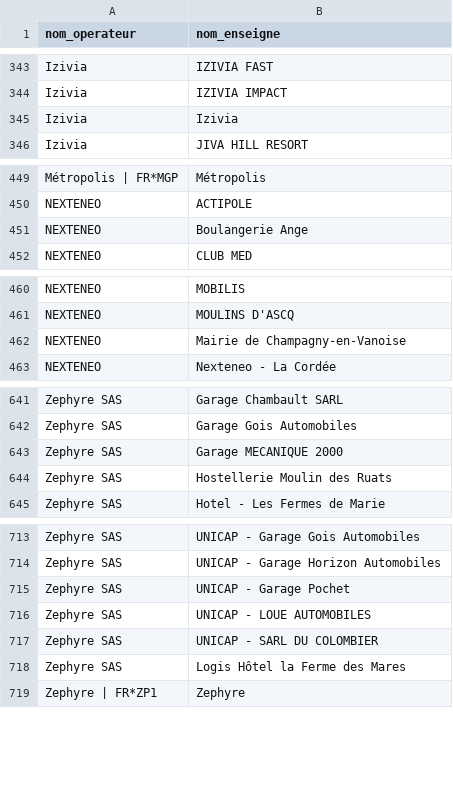
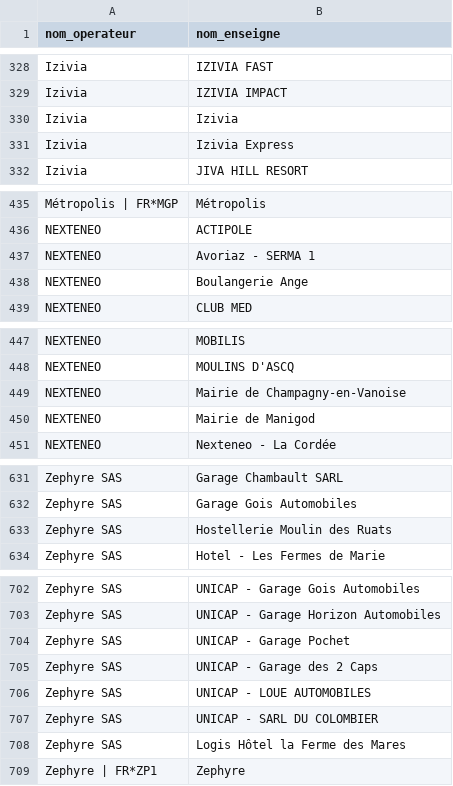
Before and after one commit to guiohm/ref-EU-EVSE, a CSV file: opendata_networks.csv, drawn as a sheet; only a part is shown, gaps mark what is left out; the diff covers the shown part only.

```diff
--- a/opendata_networks.csv
+++ b/opendata_networks.csv
@@ -345,2 +330,3 @@ Izivia,IZIVIA IMPACT
 Izivia,Izivia
+Izivia,Izivia Express
 Izivia,JIVA HILL RESORT
@@ -450,2 +436,3 @@ Métropolis | FR*MGP,Métropolis
 NEXTENEO,ACTIPOLE
+NEXTENEO,Avoriaz - SERMA 1
 NEXTENEO,Boulangerie Ange
@@ -462,2 +449,3 @@ NEXTENEO,MOULINS D'ASCQ
 NEXTENEO,Mairie de Champagny-en-Vanoise
+NEXTENEO,Mairie de Manigod
 NEXTENEO,Nexteneo - La Cordée
@@ -642,3 +632,2 @@ Zephyre SAS,Garage Chambault SARL
 Zephyre SAS,Garage Gois Automobiles
-Zephyre SAS,Garage MECANIQUE 2000
 Zephyre SAS,Hostellerie Moulin des Ruats
@@ -715,2 +704,3 @@ Zephyre SAS,UNICAP - Garage Horizon Automobiles
 Zephyre SAS,UNICAP - Garage Pochet
+Zephyre SAS,UNICAP - Garage des 2 Caps
 Zephyre SAS,UNICAP - LOUE AUTOMOBILES
```
Also changed, not shown: 2 added rows, 15 removed rows and 1 edited cell elsewhere in this file, history.csv, 4 other files.
